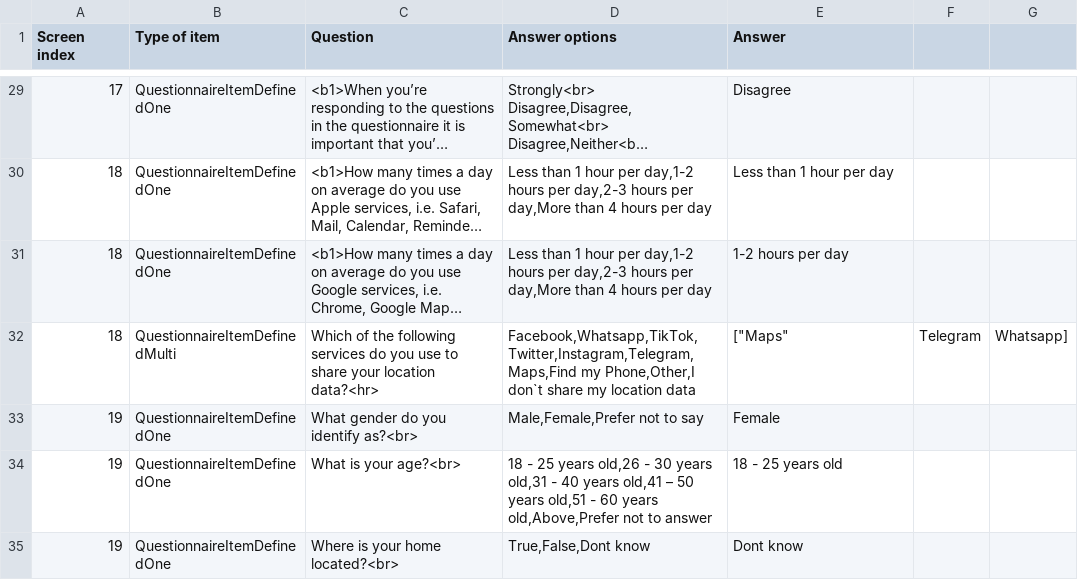
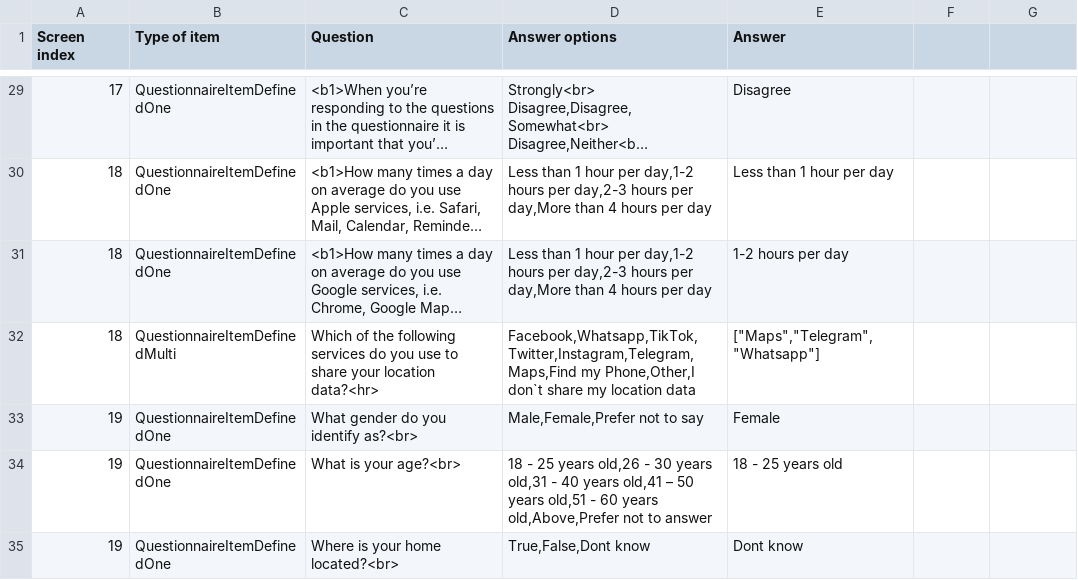
Before and after one commit to ferasalsabaa/LocTrace_data, a CSV file: part2/user2.csv, drawn as a sheet; only a part is shown, gaps mark what is left out; long unchanged cells end in …; the diff names each change by its address in the sheet, - before the commit and + after, or states it on an @@ line.

```diff
--- a/part2/user2.csv
+++ b/part2/user2.csv
-E32 (Answer): ["Maps"
+E32 (Answer): ["Maps","Telegram","Whatsapp"]
-F32: Telegram
+F32: (empty)
-G32: Whatsapp]
+G32: (empty)
```
Also changed, not shown: part2/user1.csv, part2/user3.csv, 1 other file.
